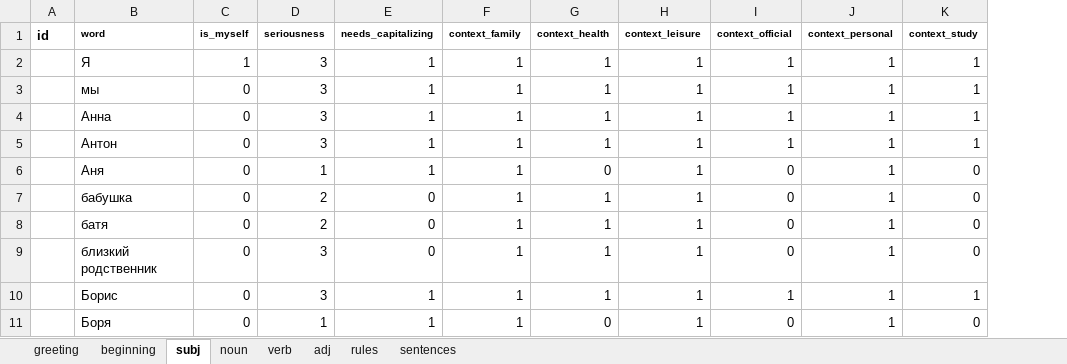
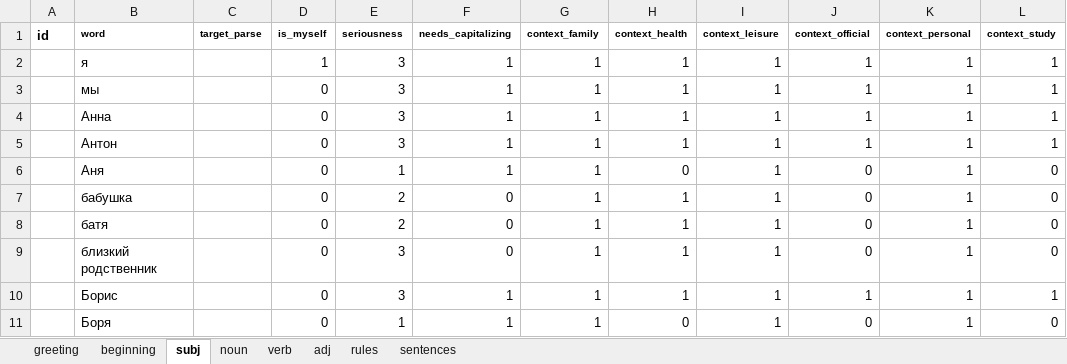
Before and after one commit to dartungar/otmazy-bot, an Excel workbook: otgovorki.xlsx, sheet subj, drawn as a sheet; only a part is shown; values as stored, in another font and other column widths than the file's, no borders; charts and pictures and conditional formats not drawn; the diff names each change by its address in the sheet, - before the commit and + after, or states it on an @@ line.

Commit message:
words-exceptions for the parser

```diff
--- a/otgovorki.xlsx (sheet subj)
+++ b/otgovorki.xlsx (sheet subj)
+column C (target_parse), empty
-B2 (word): Я
+B2 (word): я
```
Also changed, not shown: sheet noun, 4 other files.
